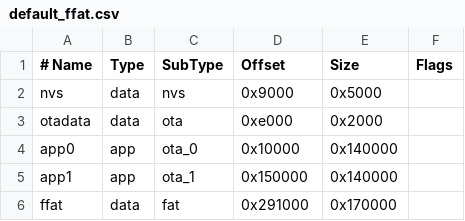
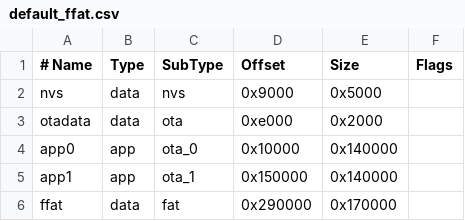
Before and after one commit to espressif/arduino-esp32, a CSV file: tools/partitions/default_ffat.csv, drawn as a sheet.

Commit message:
Fix wrong values in .cvs files
Add missing upload size for partitions bigger than default one

```diff
--- a/tools/partitions/default_ffat.csv
+++ b/tools/partitions/default_ffat.csv
@@ -5,2 +5,2 @@ app0,     app,  ota_0,   0x10000, 0x140000,
 app1,     app,  ota_1,   0x150000,0x140000,
-ffat,     data, fat,     0x291000,0x170000,
+ffat,     data, fat,     0x290000,0x170000,
```
Also changed, not shown: tools/partitions/ffat.csv, 1 other file.
